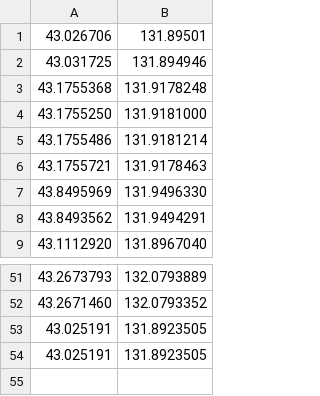
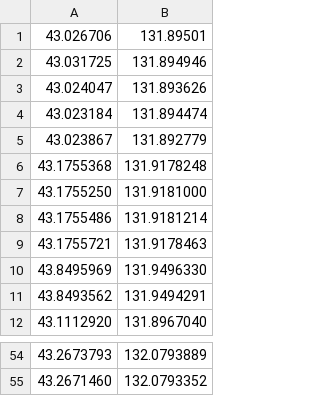
Before and after one commit to Develeone/ARoad, a CSV file: Assets/Resources/cams.csv, drawn as a sheet; only a part is shown, gaps mark what is left out.

```diff
--- a/Assets/Resources/cams.csv
+++ b/Assets/Resources/cams.csv
@@ -2,2 +2,5 @@
 43.031725;131.894946
+43.024047;131.893626
+43.023184;131.894474
+43.023867;131.892779
 43.1755368;131.9178248
@@ -52,3 +55 @@
 43.2671460;132.0793352
-43.025191;131.8923505
-43.025191;131.8923505
```
Also changed, not shown: 4 other files.
